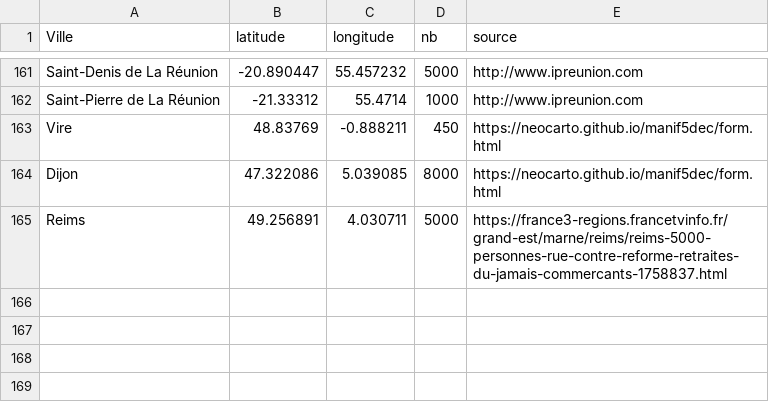
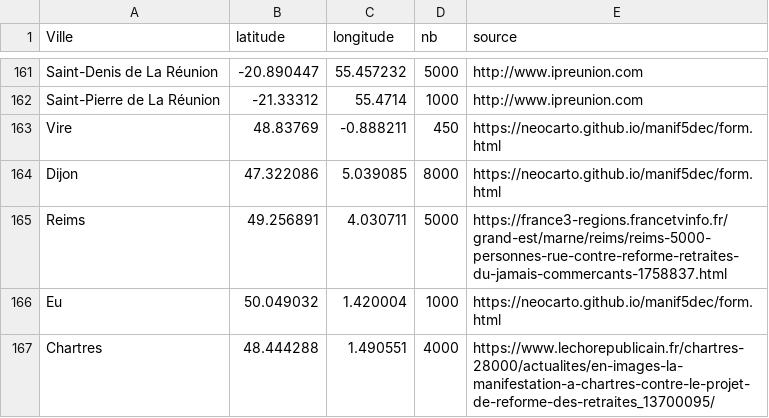
Before and after one commit to neocarto/manif5dec, a CSV file: data/manif5dec.csv, drawn as a sheet; only a part is shown, gaps mark what is left out; the diff names each change by its address in the sheet, - before the commit and + after, or states it on an @@ line.

```diff
--- a/data/manif5dec.csv
+++ b/data/manif5dec.csv
+row 166: Eu | 50.049032 | 1.420004 | 1000 | https://neocarto.github.io/manif5dec/form.html
+row 167: Chartres | 48.444288 | 1.490551 | 4000 | https://www.lechorepublicain.fr/chartres-28000/actualites/en-images-la-manifestation-a-chartres-contre-le-projet-de-reforme-des-retraites_13700095/
```
Also changed, not shown: 3 other files.
